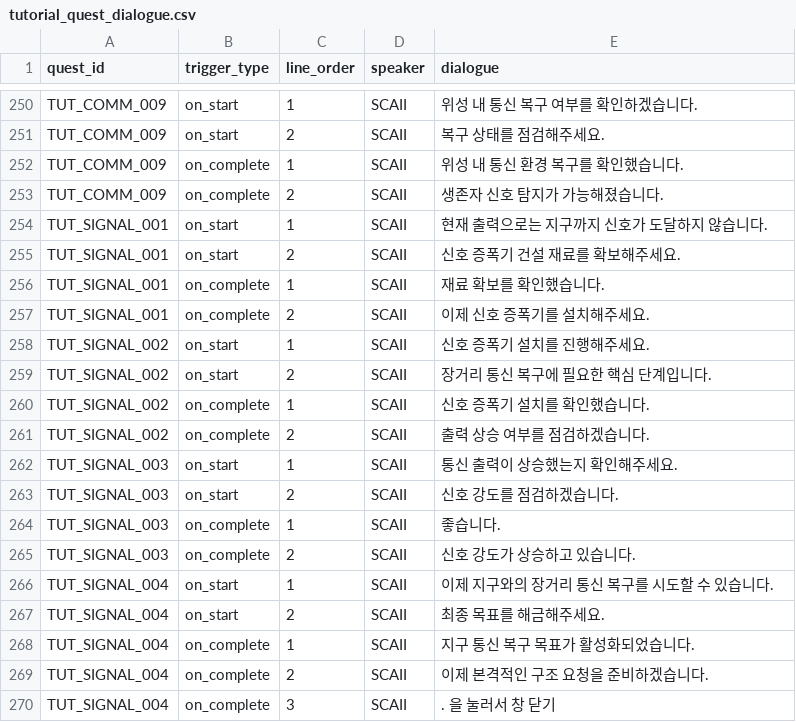
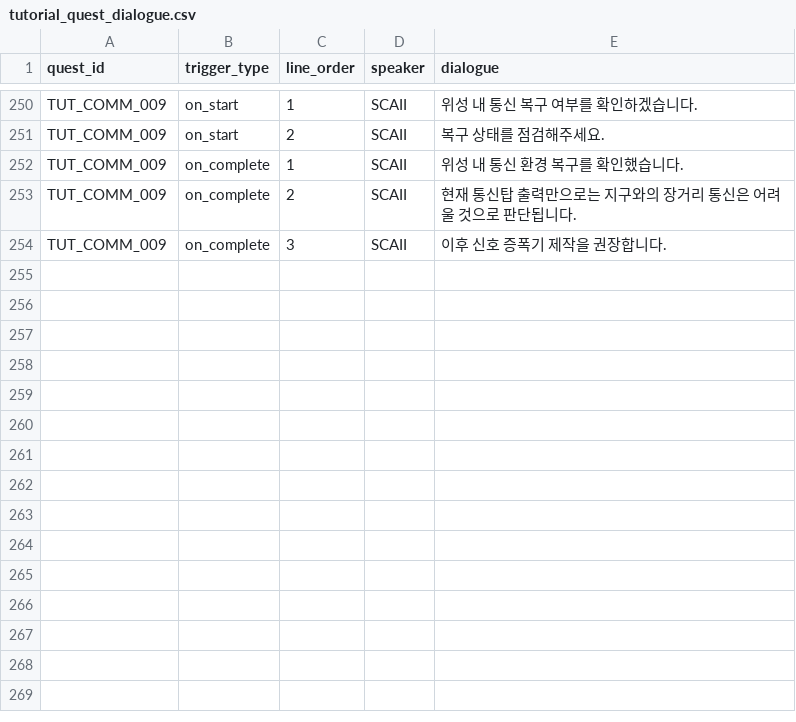
Before and after one commit to PU3-Lab/factory-space, a CSV file: frontend/Source/Wanted_Factory/Data/tutorial_quest_dialogue.csv, drawn as a sheet; only a part is shown, gaps mark what is left out.

```diff
--- a/frontend/Source/Wanted_Factory/Data/tutorial_quest_dialogue.csv
+++ b/frontend/Source/Wanted_Factory/Data/tutorial_quest_dialogue.csv
@@ -252,19 +252,3 @@ TUT_COMM_009,on_start,2,SCAII,"복구 상태를 점검해주세요."
 TUT_COMM_009,on_complete,1,SCAII,"위성 내 통신 환경 복구를 확인했습니다."
-TUT_COMM_009,on_complete,2,SCAII,"생존자 신호 탐지가 가능해졌습니다."
-TUT_SIGNAL_001,on_start,1,SCAII,"현재 출력으로는 지구까지 신호가 도달하지 않습니다."
-TUT_SIGNAL_001,on_start,2,SCAII,"신호 증폭기 건설 재료를 확보해주세요."
-TUT_SIGNAL_001,on_complete,1,SCAII,"재료 확보를 확인했습니다."
-TUT_SIGNAL_001,on_complete,2,SCAII,"이제 신호 증폭기를 설치해주세요."
-TUT_SIGNAL_002,on_start,1,SCAII,"신호 증폭기 설치를 진행해주세요."
-TUT_SIGNAL_002,on_start,2,SCAII,"장거리 통신 복구에 필요한 핵심 단계입니다."
-TUT_SIGNAL_002,on_complete,1,SCAII,"신호 증폭기 설치를 확인했습니다."
-TUT_SIGNAL_002,on_complete,2,SCAII,"출력 상승 여부를 점검하겠습니다."
-TUT_SIGNAL_003,on_start,1,SCAII,"통신 출력이 상승했는지 확인해주세요."
-TUT_SIGNAL_003,on_start,2,SCAII,"신호 강도를 점검하겠습니다."
-TUT_SIGNAL_003,on_complete,1,SCAII,"좋습니다."
-TUT_SIGNAL_003,on_complete,2,SCAII,"신호 강도가 상승하고 있습니다."
-TUT_SIGNAL_004,on_start,1,SCAII,"이제 지구와의 장거리 통신 복구를 시도할 수 있습니다."
-TUT_SIGNAL_004,on_start,2,SCAII,"최종 목표를 해금해주세요."
-TUT_SIGNAL_004,on_complete,1,SCAII,"지구 통신 복구 목표가 활성화되었습니다."
-TUT_SIGNAL_004,on_complete,2,SCAII,"이제 본격적인 구조 요청을 준비하겠습니다."
-TUT_SIGNAL_004,on_complete,3,SCAII,". 을 눌러서 창 닫기"
+TUT_COMM_009,on_complete,2,SCAII,"현재 통신탑 출력만으로는 지구와의 장거리 통신은 어려울 것으로 판단됩니다."
+TUT_COMM_009,on_complete,3,SCAII,"이후 신호 증폭기 제작을 권장합니다."
```
Also changed, not shown: frontend/Source/Wanted_Factory/Data/tutorial_quest_steps.csv, 6 other files.
